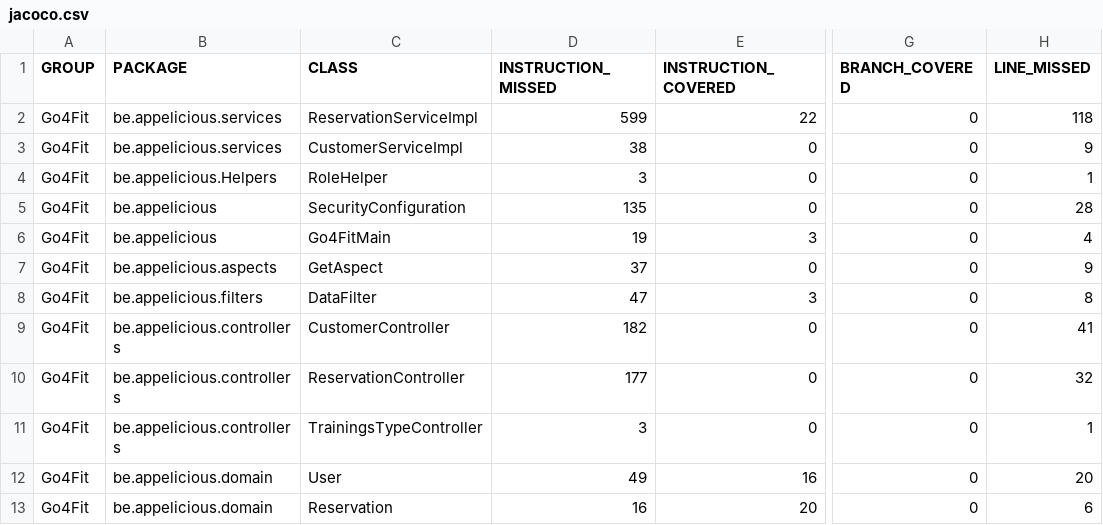
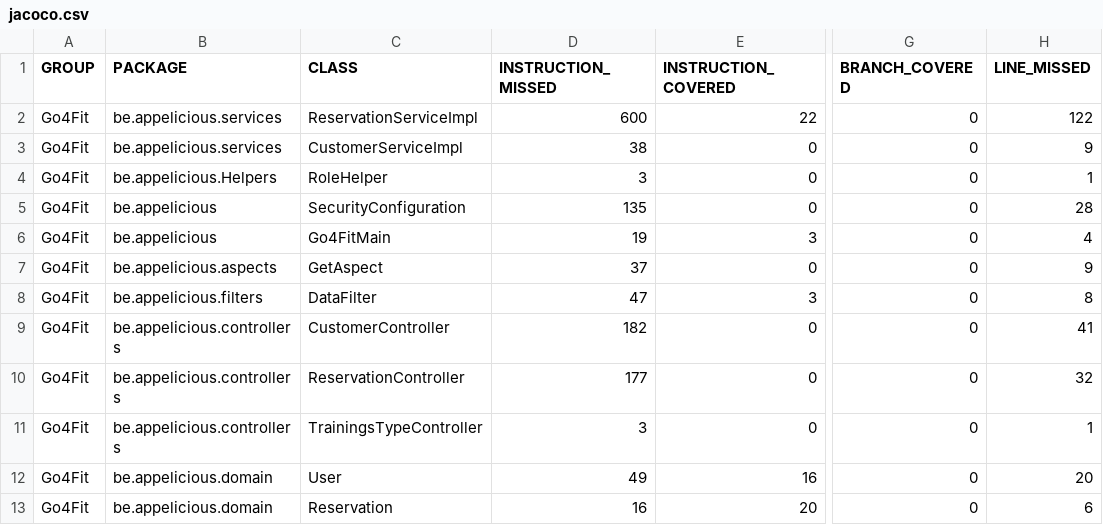
Before and after one commit to Bart-Peeten/Go4Fit_Backend, a CSV file: target/site/jacoco/jacoco.csv, drawn as a sheet; only a part is shown, gaps mark what is left out; the diff names each change by its address in the sheet, - before the commit and + after, or states it on an @@ line.

```diff
--- a/target/site/jacoco/jacoco.csv
+++ b/target/site/jacoco/jacoco.csv
-D2 (INSTRUCTION_MISSED): 599
+D2 (INSTRUCTION_MISSED): 600
-H2 (LINE_MISSED): 118
+H2 (LINE_MISSED): 122
```
Also changed, not shown: 17 other files.
